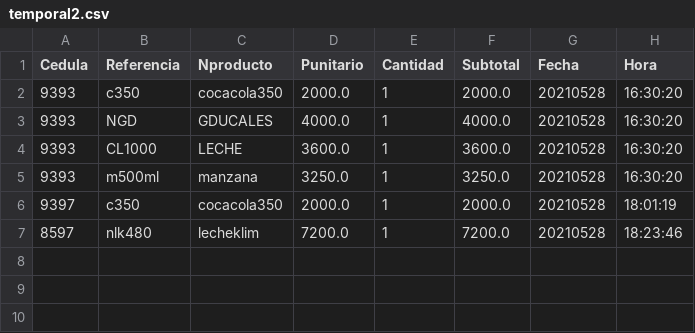
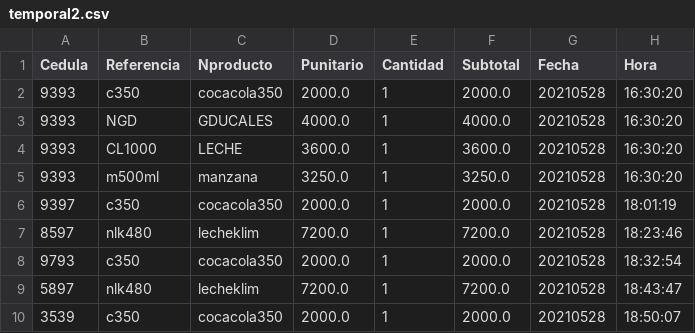
Before and after one commit to sacorteso/TA_06, a CSV file: BDATOS/temporal2.csv, drawn as a sheet.

```diff
--- a/BDATOS/temporal2.csv
+++ b/BDATOS/temporal2.csv
@@ -7 +7,4 @@ Cedula,Referencia,Nproducto,Punitario,Cantidad,Subtotal,Fecha,Hora
 8597,nlk480,lecheklim,7200.0,1,7200.0,20210528,18:23:46
+9793,c350,cocacola350,2000.0,1,2000.0,20210528,18:32:54
+5897,nlk480,lecheklim,7200.0,1,7200.0,20210528,18:43:47
+3539,c350,cocacola350,2000.0,1,2000.0,20210528,18:50:07
```
Also changed, not shown: BDATOS/factura.csv, BDATOS/mostrador.csv, 4 other files.
